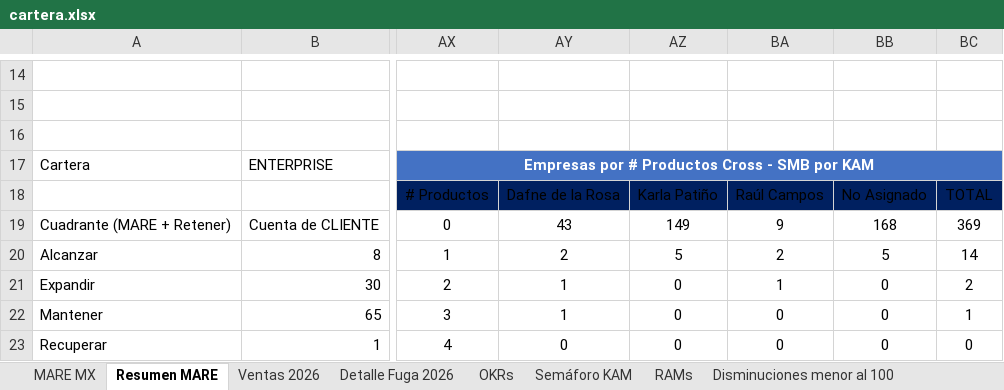
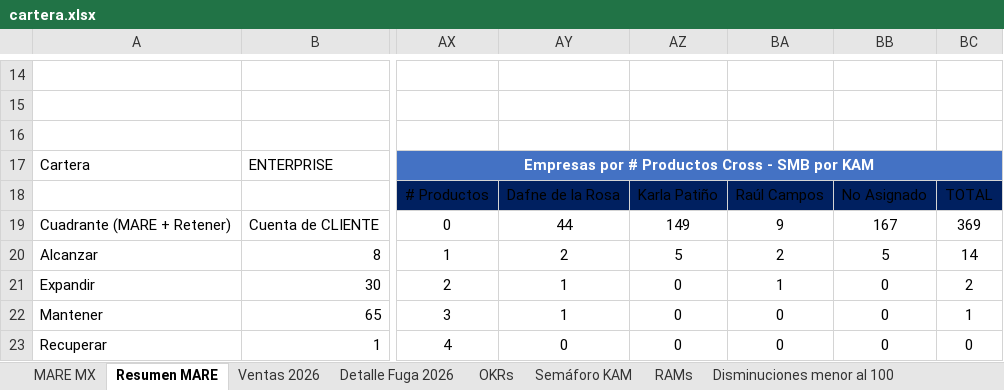
Before and after one commit to fdurancontreras4-ui/monitor-cartera-mx, an Excel workbook: cartera.xlsx, sheet Resumen MARE, drawn as a sheet; only a part is shown, gaps mark what is left out; values as stored, in another font and other column widths than the file's, no borders; conditional formats and table styles not drawn; the diff covers the shown part only; the diff names each change by its address in the sheet, - before the commit and + after, or states it on an @@ line.

```diff
--- a/cartera.xlsx (sheet Resumen MARE)
+++ b/cartera.xlsx (sheet Resumen MARE)
-AY19: 43
+AY19: 44
-BB19: 168
+BB19: 167
```
Also changed, not shown: 22 edited cells elsewhere in this sheet, sheet MARE MX, sheet Ventas 2026, sheet Detalle Fuga 2026, sheet Disminuciones menor al 100, sheet Semáforo KAM, formulas that keep their value, hidden cells.
